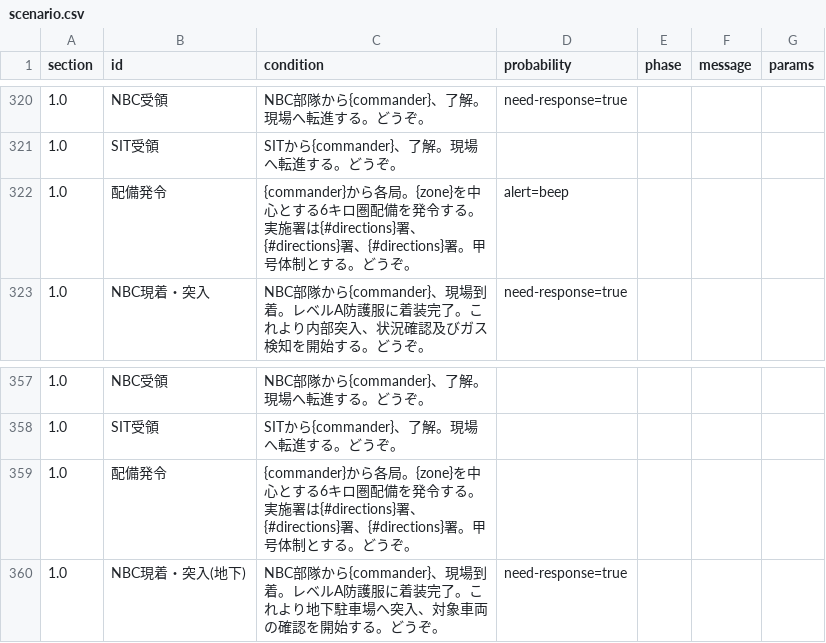
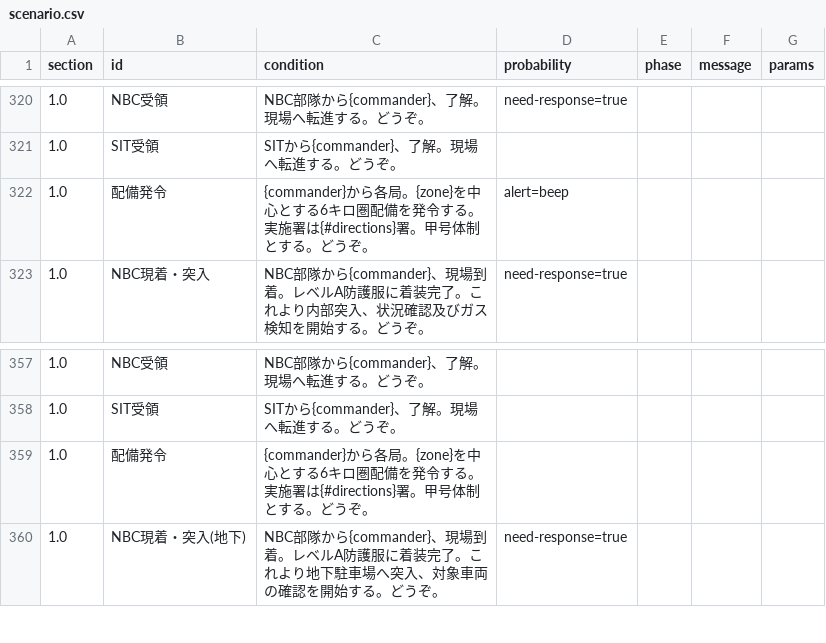
Before and after one commit to wak4kusa296/911, a CSV file: scenario.csv, drawn as a sheet; only a part is shown, gaps mark what is left out; the diff covers the shown part only; the diff names each change by its address in the sheet, - before the commit and + after, or states it on an @@ line.

```diff
--- a/scenario.csv
+++ b/scenario.csv
-C322 (condition): …署は{#directions}署、{#directions}署、{#directions}署。甲号体…
+C322 (condition): …署は{#directions}署。甲号体…
-C359 (condition): …署は{#directions}署、{#directions}署、{#directions}署。甲号体…
+C359 (condition): …署は{#directions}署。甲号体…
```
Also changed, not shown: 5 edited cells elsewhere in this file, 1 other file.
